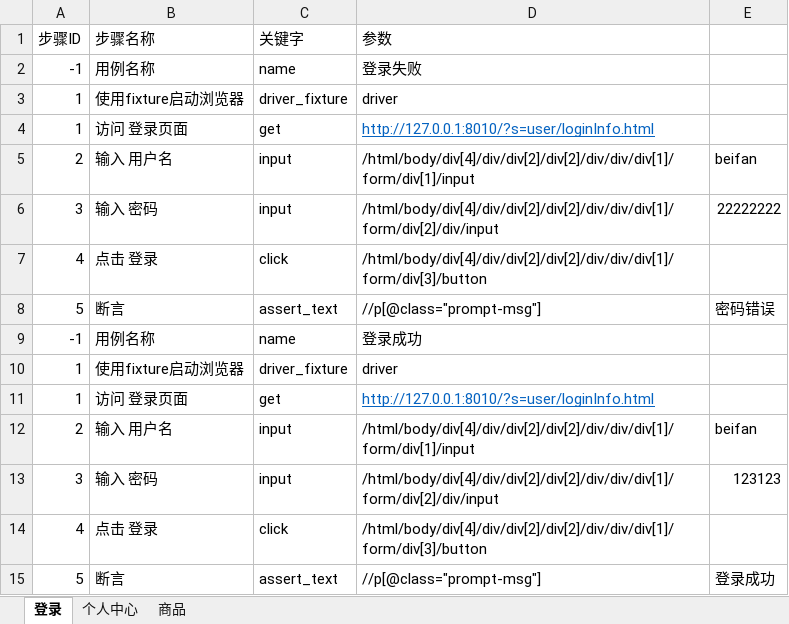
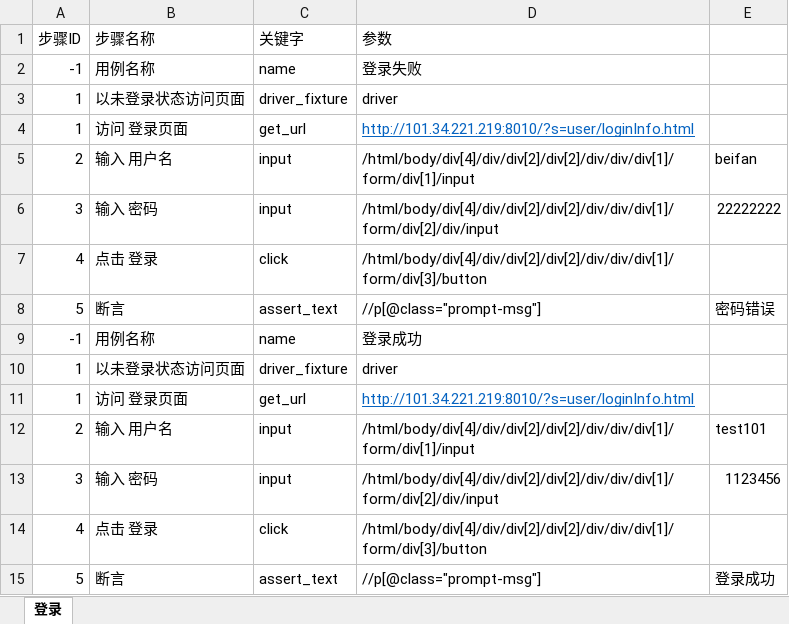
Before and after one commit to lianpw/web_ui, an Excel workbook: testcases/test_excel.xlsx, sheet 登录, drawn as a sheet; values as stored, in another font and other column widths than the file's, no borders; conditional formats not drawn; the diff names each change by its address in the sheet, - before the commit and + after, or states it on an @@ line.

```diff
--- a/testcases/test_excel.xlsx (sheet 登录)
+++ b/testcases/test_excel.xlsx (sheet 登录)
-sheet tab: 个人中心
-sheet tab: 商品
-B3 (步骤名称): 使用fixture启动浏览器
+B3 (步骤名称): 以未登录状态访问页面
-C4 (关键字): get
+C4 (关键字): get_url
-D4 (参数): http://127.0.0.1:8010/?s=user/loginInfo.html
+D4 (参数): http://101.34.221.219:8010/?s=user/loginInfo.html
-B10 (步骤名称): 使用fixture启动浏览器
+B10 (步骤名称): 以未登录状态访问页面
-C11 (关键字): get
+C11 (关键字): get_url
-D11 (参数): http://127.0.0.1:8010/?s=user/loginInfo.html
+D11 (参数): http://101.34.221.219:8010/?s=user/loginInfo.html
-E12: beifan
+E12: test101
-E13: 123123
+E13: 1123456
```
Also changed, not shown: 46 other files.
